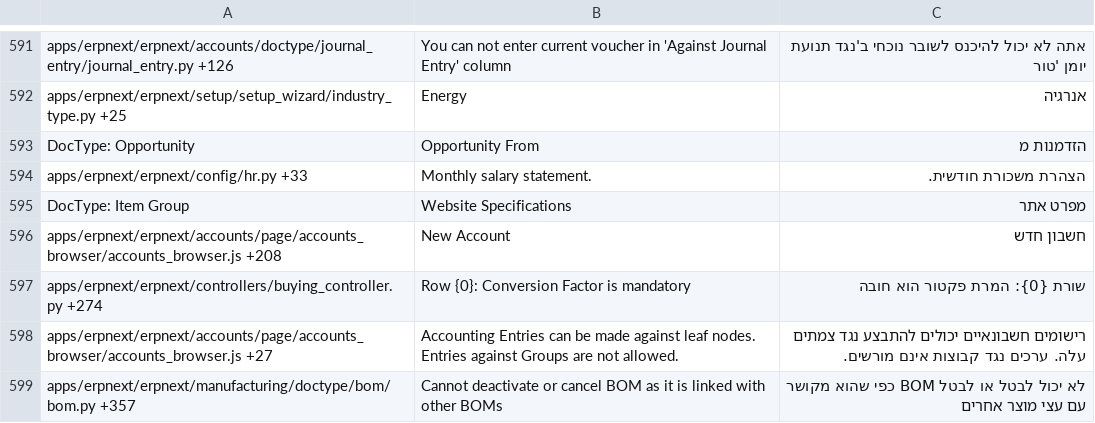
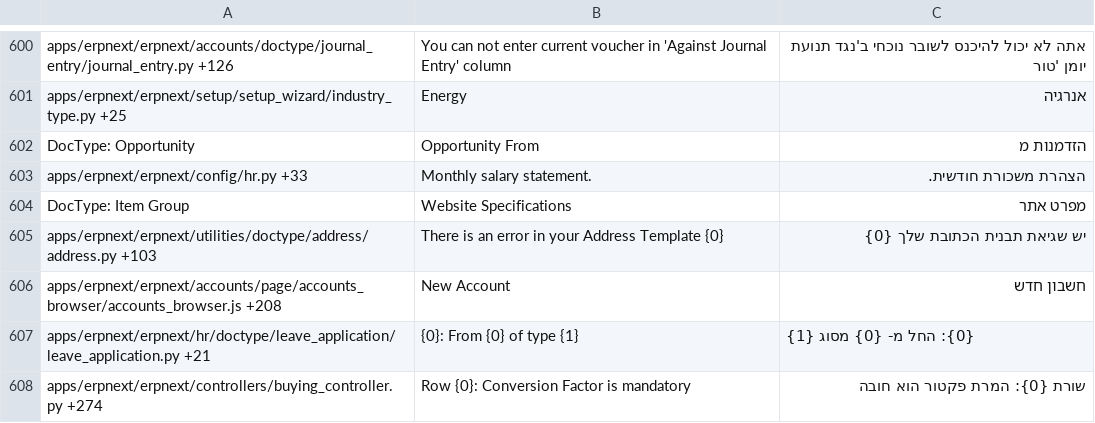
Before and after one commit to techyst-net/nexyst, a CSV file: erpnext/translations/he.csv, drawn as a sheet; only a part is shown, gaps mark what is left out; the shorter side is filled out with more unchanged rows; the diff covers the shown part only.

Commit message:
[translations]

```diff
--- a/erpnext/translations/he.csv
+++ b/erpnext/translations/he.csv
@@ -600,3 +610,5 @@ apps/erpnext/erpnext/config/hr.py +33,Monthly salary statement.,הצהרת מש
 DocType: Item Group,Website Specifications,מפרט אתר
+apps/erpnext/erpnext/utilities/doctype/address/address.py +103,There is an error in your Address Template {0},יש שגיאת תבנית הכתובת שלך {0}
 apps/erpnext/erpnext/accounts/page/accounts_browser/accounts_browser.js +208,New Account,חשבון חדש
+apps/erpnext/erpnext/hr/doctype/leave_application/leave_application.py +21,{0}: From {0} of type {1},{0}: החל מ- {0} מסוג {1}
 apps/erpnext/erpnext/controllers/buying_controller.py +274,Row {0}: Conversion Factor is mandatory,שורת {0}: המרת פקטור הוא חובה
```
Also changed, not shown: 30 added rows, 6 removed rows and 77 edited cells elsewhere in this file, erpnext/translations/fr.csv, erpnext/translations/pl.csv, 51 other files.
